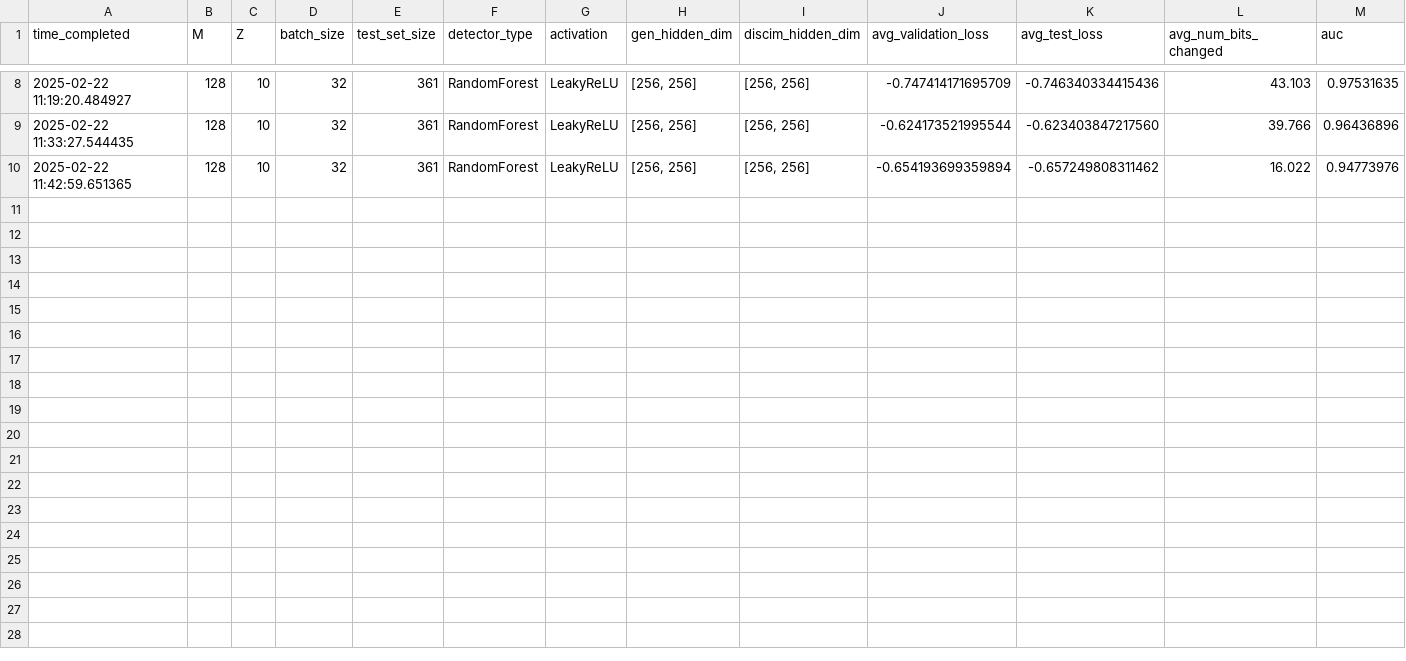
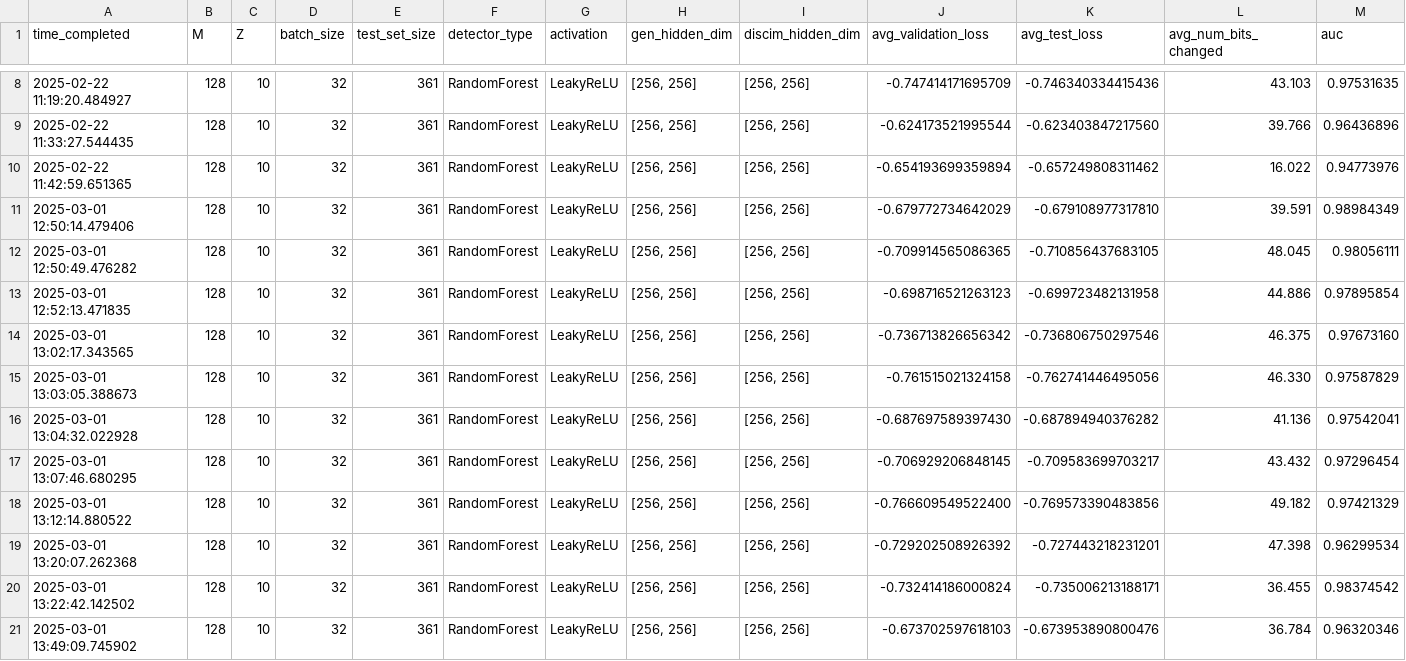
Before and after one commit to onlyidev/bachelor.code, a CSV file: results.csv, drawn as a sheet; only a part is shown, gaps mark what is left out; rows hold the shown columns only; the diff names each change by its address in the sheet, - before the commit and + after, or states it on an @@ line.

```diff
--- a/results.csv
+++ b/results.csv
+row 11: 2025-03-01 12:50:14.479406 | 128 | 10 | 32 | 361 | RandomForest | LeakyReLU | [256, 256] | [256, 256] | -0.679772734642029 | -0.679108977317810 | 39.591 | 0.98984349
+row 12: 2025-03-01 12:50:49.476282 | 128 | 10 | 32 | 361 | RandomForest | LeakyReLU | [256, 256] | [256, 256] | -0.709914565086365 | -0.710856437683105 | 48.045 | 0.98056111
+row 13: 2025-03-01 12:52:13.471835 | 128 | 10 | 32 | 361 | RandomForest | LeakyReLU | [256, 256] | [256, 256] | -0.698716521263123 | -0.699723482131958 | 44.886 | 0.97895854
+row 14: 2025-03-01 13:02:17.343565 | 128 | 10 | 32 | 361 | RandomForest | LeakyReLU | [256, 256] | [256, 256] | -0.736713826656342 | -0.736806750297546 | 46.375 | 0.97673160
+row 15: 2025-03-01 13:03:05.388673 | 128 | 10 | 32 | 361 | RandomForest | LeakyReLU | [256, 256] | [256, 256] | -0.761515021324158 | -0.762741446495056 | 46.330 | 0.97587829
+row 16: 2025-03-01 13:04:32.022928 | 128 | 10 | 32 | 361 | RandomForest | LeakyReLU | [256, 256] | [256, 256] | -0.687697589397430 | -0.687894940376282 | 41.136 | 0.97542041
+row 17: 2025-03-01 13:07:46.680295 | 128 | 10 | 32 | 361 | RandomForest | LeakyReLU | [256, 256] | [256, 256] | -0.706929206848145 | -0.709583699703217 | 43.432 | 0.97296454
+row 18: 2025-03-01 13:12:14.880522 | 128 | 10 | 32 | 361 | RandomForest | LeakyReLU | [256, 256] | [256, 256] | -0.766609549522400 | -0.769573390483856 | 49.182 | 0.97421329
+row 19: 2025-03-01 13:20:07.262368 | 128 | 10 | 32 | 361 | RandomForest | LeakyReLU | [256, 256] | [256, 256] | -0.729202508926392 | -0.727443218231201 | 47.398 | 0.96299534
+row 20: 2025-03-01 13:22:42.142502 | 128 | 10 | 32 | 361 | RandomForest | LeakyReLU | [256, 256] | [256, 256] | -0.732414186000824 | -0.735006213188171 | 36.455 | 0.98374542
+row 21: 2025-03-01 13:49:09.745902 | 128 | 10 | 32 | 361 | RandomForest | LeakyReLU | [256, 256] | [256, 256] | -0.673702597618103 | -0.673953890800476 | 36.784 | 0.96320346
```
Also changed, not shown: 7 other files.
